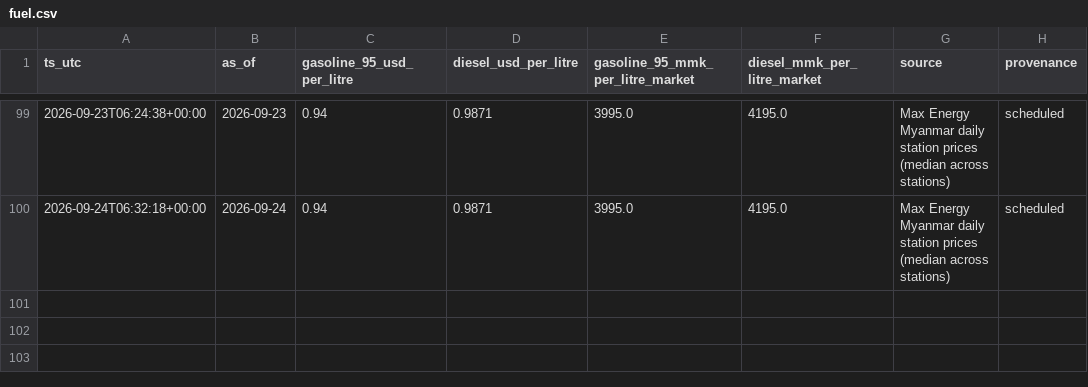
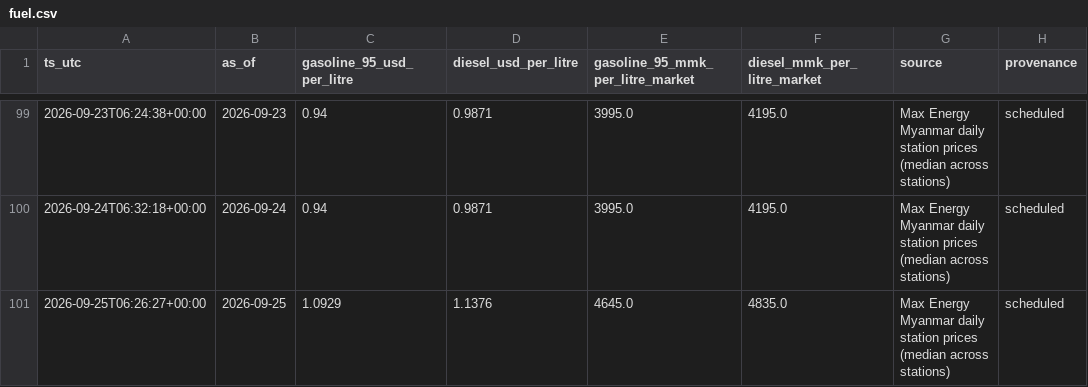
Before and after one commit to untko/mm-market-data, a CSV file: data/history/fuel.csv, drawn as a sheet; only a part is shown, gaps mark what is left out; the diff names each change by its address in the sheet, - before the commit and + after, or states it on an @@ line.

```diff
--- a/data/history/fuel.csv
+++ b/data/history/fuel.csv
+row 101: 2026-09-25T06:26:27+00:00 | 2026-09-25 | 1.0929 | 1.1376 | 4645.0 | 4835.0 | Max Energy Myanmar daily station prices (median across stations) | scheduled
```
Also changed, not shown: 4 other files.
